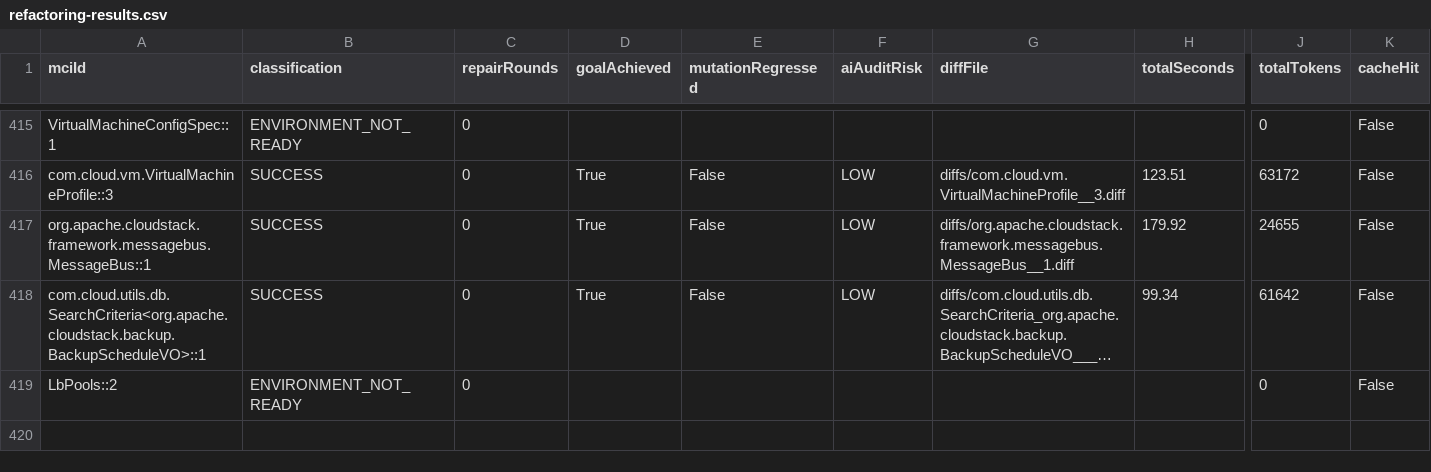
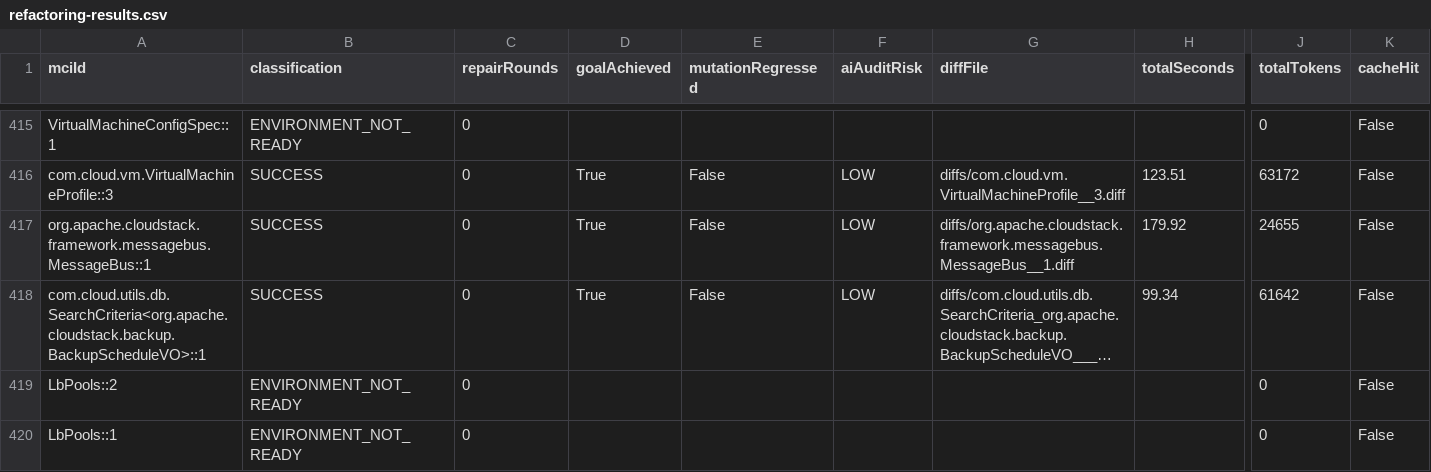
Before and after one commit to gzhao9/CloneDeMocker-v2, a CSV file: data/cloudstack/refactoring/CloneDeMocker+Terra-5.6/refactoring-results.csv, drawn as a sheet; only a part is shown, gaps mark what is left out; long unchanged cells end in …; rows hold the shown columns only; the diff names each change by its address in the sheet, - before the commit and + after, or states it on an @@ line.

Commit message:
sync completed MCI LbPools::1 (ENVIRONMENT_NOT_READY) to CloudStack 24.0.0-SNAPSHOT dataset

```diff
--- a/data/cloudstack/refactoring/CloneDeMocker+Terra-5.6/refactoring-results.csv
+++ b/data/cloudstack/refactoring/CloneDeMocker+Terra-5.6/refactoring-results.csv
+row 420: LbPools::1 | ENVIRONMENT_NOT_READY | 0 |  |  |  |  |  | 0 | False
```
Also changed, not shown: 1 other file.
